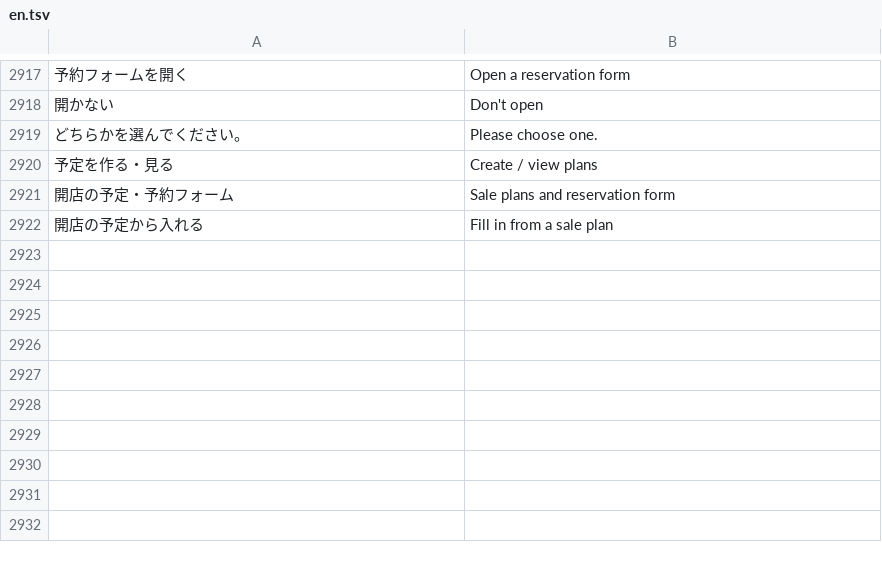
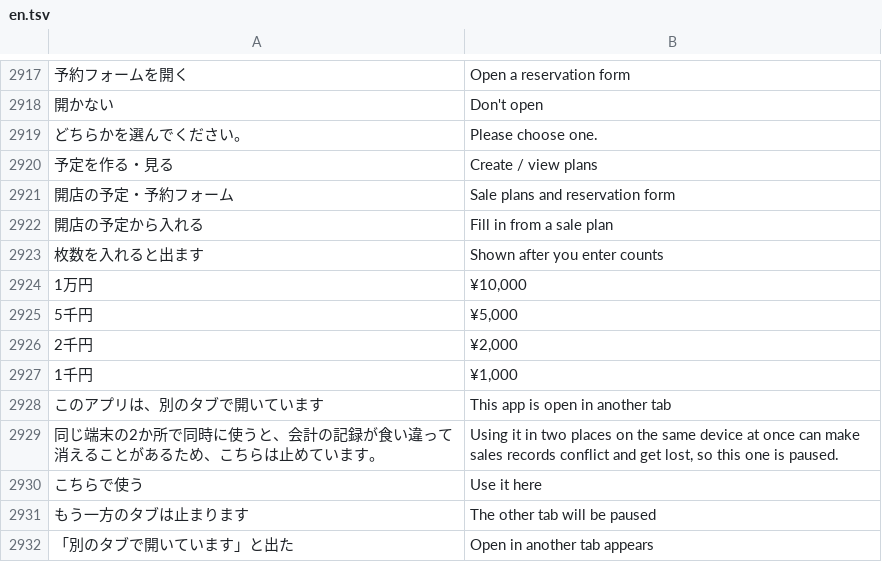
Before and after one commit to inocozuchi/pan-pos, a TSV file: i18n/en.tsv, drawn as a sheet; only a part is shown, gaps mark what is left out; the diff names each change by its address in the sheet, - before the commit and + after, or states it on an @@ line.

```diff
--- a/i18n/en.tsv
+++ b/i18n/en.tsv
+row 2923: 枚数を入れると出ます | Shown after you enter counts
+row 2924: 1万円 | ¥10,000
+row 2925: 5千円 | ¥5,000
+row 2926: 2千円 | ¥2,000
+row 2927: 1千円 | ¥1,000
+row 2928: このアプリは、別のタブで開いています | This app is open in another tab
+row 2929: 同じ端末の2か所で同時に使うと、会計の記録が食い違って消えることがあるため、こちらは止めています。 | Using it in two places on the same device at once can make sales records conflict and get lost, so this one is paused.
+row 2930: こちらで使う | Use it here
+row 2931: もう一方のタブは止まります | The other tab will be paused
+row 2932: 「別のタブで開いています」と出た | Open in another tab appears
```
Also changed, not shown: 3 other files.
